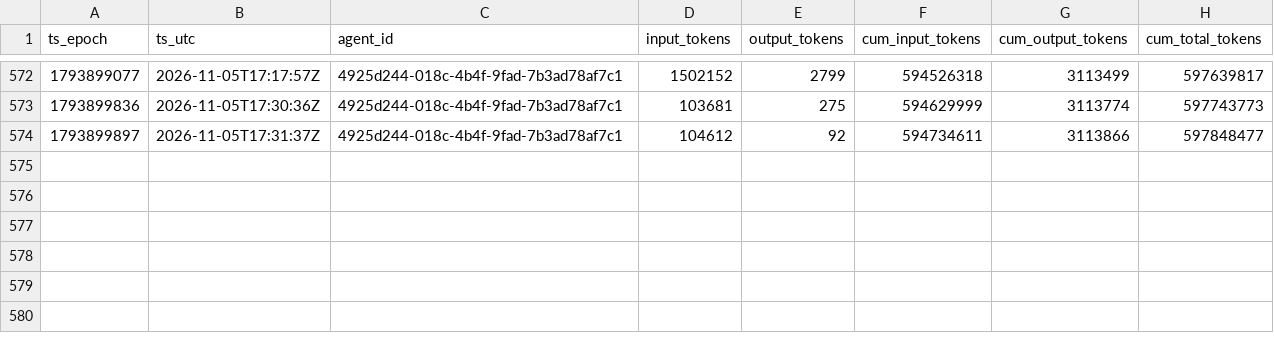
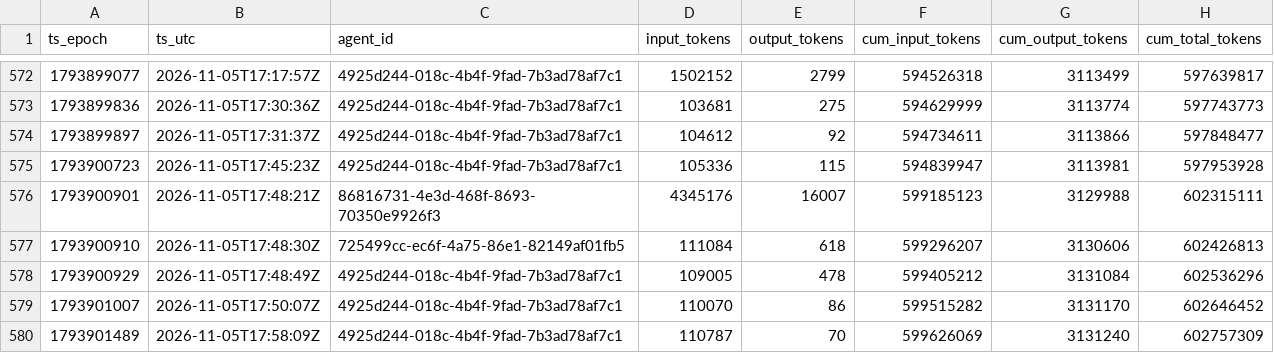
Before and after one commit to sneakers-the-rat/lvds-receiver-official, a CSV file: metrics/token_series.csv, drawn as a sheet; only a part is shown, gaps mark what is left out.

Commit message:
metrics: watchdog export refresh

```diff
--- a/metrics/token_series.csv
+++ b/metrics/token_series.csv
@@ -574 +574,7 @@ ts_epoch,ts_utc,agent_id,input_tokens,output_tokens,cum_input_tokens,cum_output_
 1793899897,2026-11-05T17:31:37Z,4925d244-018c-4b4f-9fad-7b3ad78af7c1,104612,92,594734611,3113866,597848477
+1793900723,2026-11-05T17:45:23Z,4925d244-018c-4b4f-9fad-7b3ad78af7c1,105336,115,594839947,3113981,597953928
+1793900901,2026-11-05T17:48:21Z,86816731-4e3d-468f-8693-70350e9926f3,4345176,16007,599185123,3129988,602315111
+1793900910,2026-11-05T17:48:30Z,725499cc-ec6f-4a75-86e1-82149af01fb5,111084,618,599296207,3130606,602426813
+1793900929,2026-11-05T17:48:49Z,4925d244-018c-4b4f-9fad-7b3ad78af7c1,109005,478,599405212,3131084,602536296
+1793901007,2026-11-05T17:50:07Z,4925d244-018c-4b4f-9fad-7b3ad78af7c1,110070,86,599515282,3131170,602646452
+1793901489,2026-11-05T17:58:09Z,4925d244-018c-4b4f-9fad-7b3ad78af7c1,110787,70,599626069,3131240,602757309
```
Also changed, not shown: metrics/agents.csv, metrics/commit_alignment.csv, 3 other files.
